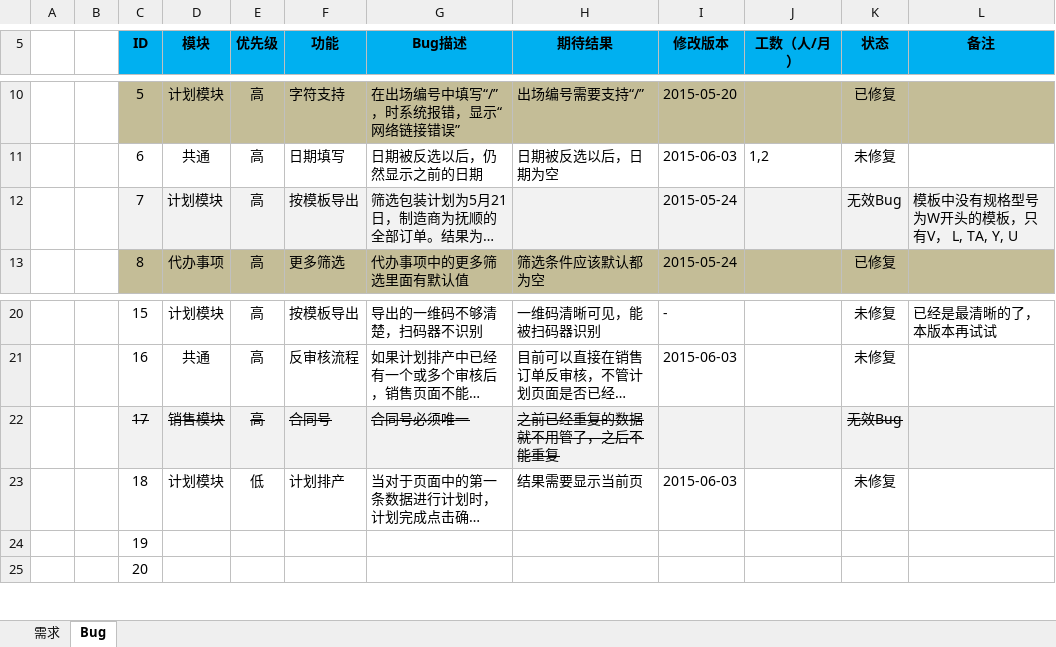
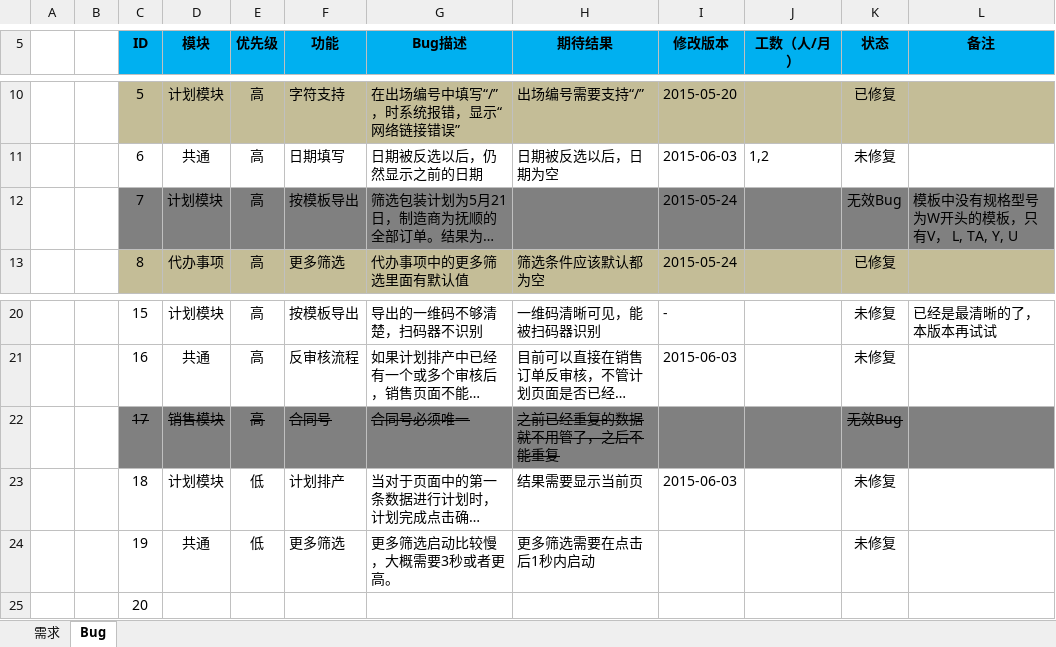
Before and after one commit to Patrick-Wang/BlueRay, an Excel workbook: Documentation/蓝光集团生产管控平台.xlsx, sheet Bug, drawn as a sheet; only a part is shown, gaps mark what is left out; long unchanged cells end in …; values as stored, in another font and other column widths than the file's, no borders; the diff names each change by its address in the sheet, - before the commit and + after, or states it on an @@ line.

```diff
--- a/Documentation/蓝光集团生产管控平台.xlsx (sheet Bug)
+++ b/Documentation/蓝光集团生产管控平台.xlsx (sheet Bug)
-C12:L12 fill: #F2F2F2
+C12:L12 fill: #808080
-C22:L22 fill: #F2F2F2
+C22:L22 fill: #808080
-D24 (模块): (empty)
+D24 (模块): 共通
-E24 (优先级): (empty)
+E24 (优先级): 低
-F24 (功能): (empty)
+F24 (功能): 更多筛选
-G24 (Bug描述): (empty)
+G24 (Bug描述): 更多筛选启动比较慢，大概需要3秒或者更高。
-H24 (期待结果): (empty)
+H24 (期待结果): 更多筛选需要在点击后1秒内启动
-K24 (状态): (empty)
+K24 (状态): 未修复
```
Also changed, not shown: sheet 需求.
